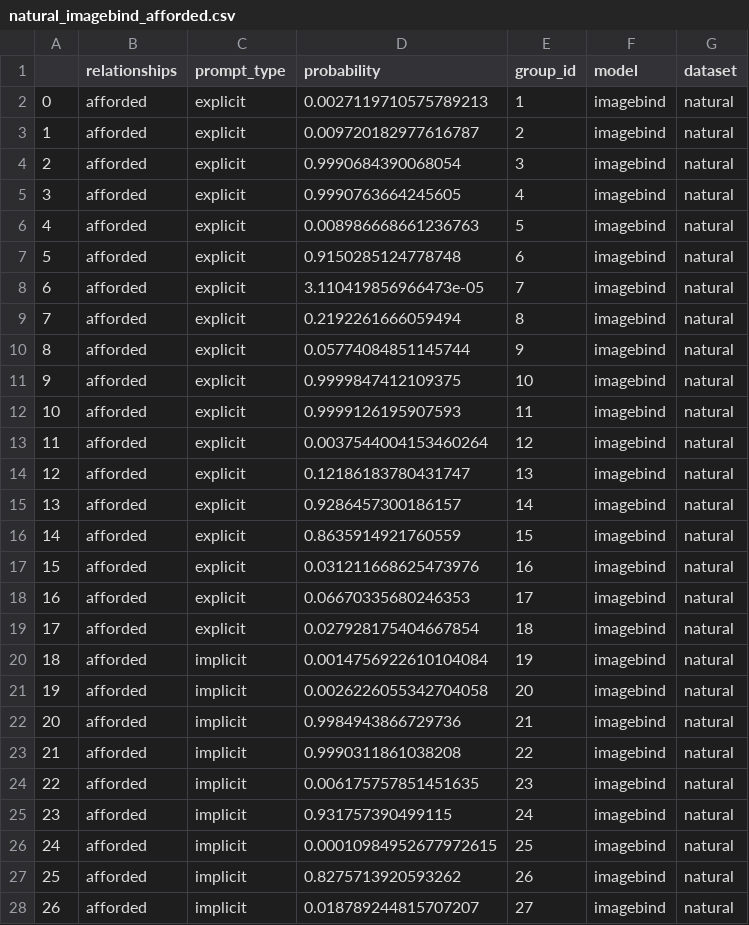
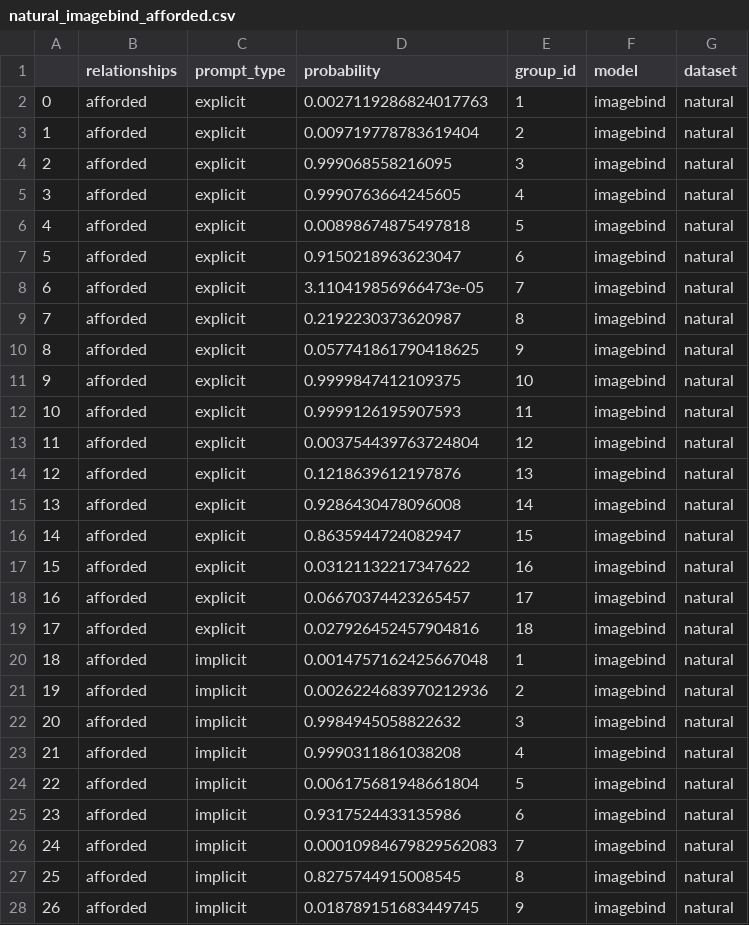
Before and after one commit to KevinBian107/mllm_embodied_simulation, a CSV file: main_experiment/results/natural/natural_imagebind_afforded.csv, drawn as a sheet; only a part is shown; the diff covers the shown part only.

```diff
--- a/main_experiment/results/natural/natural_imagebind_afforded.csv
+++ b/main_experiment/results/natural/natural_imagebind_afforded.csv
@@ -1,28 +1,28 @@
 ,relationships,prompt_type,probability,group_id,model,dataset
-0,afforded,explicit,0.0027119710575789213,1,imagebind,natural
-1,afforded,explicit,0.009720182977616787,2,imagebind,natural
-2,afforded,explicit,0.9990684390068054,3,imagebind,natural
+0,afforded,explicit,0.0027119286824017763,1,imagebind,natural
+1,afforded,explicit,0.009719778783619404,2,imagebind,natural
+2,afforded,explicit,0.999068558216095,3,imagebind,natural
 3,afforded,explicit,0.9990763664245605,4,imagebind,natural
-4,afforded,explicit,0.008986668661236763,5,imagebind,natural
-5,afforded,explicit,0.9150285124778748,6,imagebind,natural
+4,afforded,explicit,0.00898674875497818,5,imagebind,natural
+5,afforded,explicit,0.9150218963623047,6,imagebind,natural
 6,afforded,explicit,3.110419856966473e-05,7,imagebind,natural
-7,afforded,explicit,0.2192261666059494,8,imagebind,natural
-8,afforded,explicit,0.05774084851145744,9,imagebind,natural
+7,afforded,explicit,0.2192230373620987,8,imagebind,natural
+8,afforded,explicit,0.057741861790418625,9,imagebind,natural
 9,afforded,explicit,0.9999847412109375,10,imagebind,natural
 10,afforded,explicit,0.9999126195907593,11,imagebind,natural
-11,afforded,explicit,0.0037544004153460264,12,imagebind,natural
-12,afforded,explicit,0.12186183780431747,13,imagebind,natural
-13,afforded,explicit,0.9286457300186157,14,imagebind,natural
-14,afforded,explicit,0.8635914921760559,15,imagebind,natural
-15,afforded,explicit,0.031211668625473976,16,imagebind,natural
-16,afforded,explicit,0.06670335680246353,17,imagebind,natural
-17,afforded,explicit,0.027928175404667854,18,imagebind,natural
-18,afforded,implicit,0.0014756922610104084,19,imagebind,natural
-19,afforded,implicit,0.0026226055342704058,20,imagebind,natural
-20,afforded,implicit,0.9984943866729736,21,imagebind,natural
-21,afforded,implicit,0.9990311861038208,22,imagebind,natural
-22,afforded,implicit,0.006175757851451635,23,imagebind,natural
-23,afforded,implicit,0.931757390499115,24,imagebind,natural
-24,afforded,implicit,0.00010984952677972615,25,imagebind,natural
-25,afforded,implicit,0.8275713920593262,26,imagebind,natural
-26,afforded,implicit,0.018789244815707207,27,imagebind,natural
+11,afforded,explicit,0.003754439763724804,12,imagebind,natural
+12,afforded,explicit,0.1218639612197876,13,imagebind,natural
+13,afforded,explicit,0.9286430478096008,14,imagebind,natural
+14,afforded,explicit,0.8635944724082947,15,imagebind,natural
+15,afforded,explicit,0.03121132217347622,16,imagebind,natural
+16,afforded,explicit,0.06670374423265457,17,imagebind,natural
+17,afforded,explicit,0.027926452457904816,18,imagebind,natural
+18,afforded,implicit,0.0014757162425667048,1,imagebind,natural
+19,afforded,implicit,0.0026224683970212936,2,imagebind,natural
+20,afforded,implicit,0.9984945058822632,3,imagebind,natural
+21,afforded,implicit,0.9990311861038208,4,imagebind,natural
+22,afforded,implicit,0.006175681948661804,5,imagebind,natural
+23,afforded,implicit,0.9317524433135986,6,imagebind,natural
+24,afforded,implicit,0.00010984679829562083,7,imagebind,natural
+25,afforded,implicit,0.8275744915008545,8,imagebind,natural
+26,afforded,implicit,0.018789151683449745,9,imagebind,natural
```
Also changed, not shown: 65 edited cells elsewhere in this file, main_experiment/data/natural/affordance_natural.csv, 4 other files.
